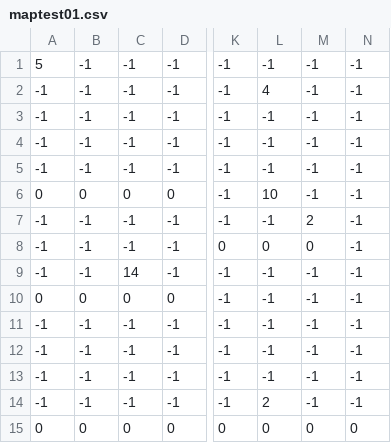
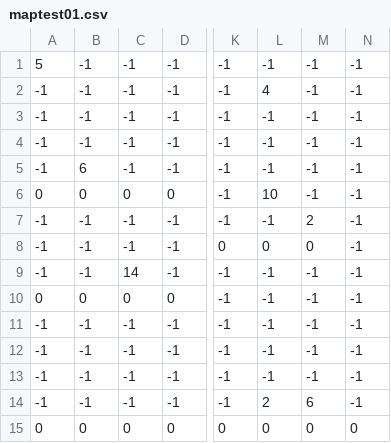
Before and after one commit to Shinichirou-S12/teamfile01, a CSV file: data/DATA2/maptest01.csv, drawn as a sheet; only a part is shown, gaps mark what is left out; the diff names each change by its address in the sheet, - before the commit and + after, or states it on an @@ line.

```diff
--- a/data/DATA2/maptest01.csv
+++ b/data/DATA2/maptest01.csv
-B5: -1
+B5: 6
-M14: -1
+M14: 6
```
Also changed, not shown: 25 other files.
